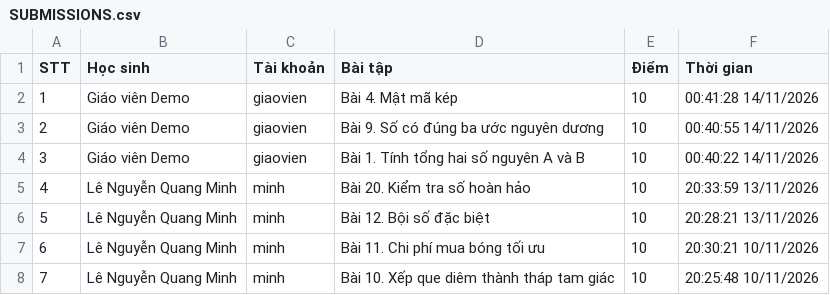
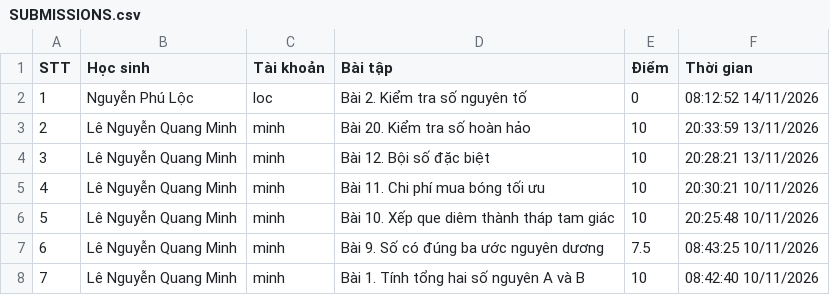
Before and after one commit to thefuong119/ai-python-thcs, a CSV file: SUBMISSIONS.csv, drawn as a sheet; only a part is shown; the shorter side is filled out with more unchanged rows; removed rows and columns are numbered as before the commit, all else as after; the diff names each change by its address in the sheet, - before the commit and + after, or states it on an @@ line.

Commit message:
[Submissions] Cập nhật 08:12:54 14/11/2026

```diff
--- a/SUBMISSIONS.csv
+++ b/SUBMISSIONS.csv
-row 2: 1 | Giáo viên Demo | giaovien | Bài 4. Mật mã kép | 10 | 00:41:28 14/11/2026
-row 3: 2 | Giáo viên Demo | giaovien | Bài 9. Số có đúng ba ước nguyên dương | 10 | 00:40:55 14/11/2026
-row 4: 3 | Giáo viên Demo | giaovien | Bài 1. Tính tổng hai số nguyên A và B | 10 | 00:40:22 14/11/2026
+row 2: 1 | Nguyễn Phú Lộc | loc | Bài 2. Kiểm tra số nguyên tố | 0 | 08:12:52 14/11/2026
@@ column A (STT) renumbered from row 3 down @@
```
